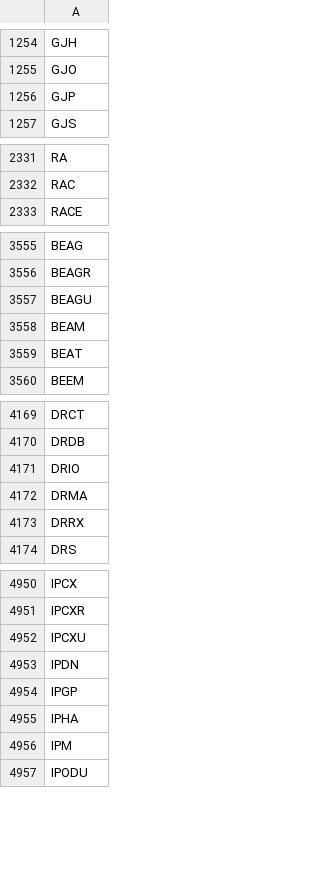
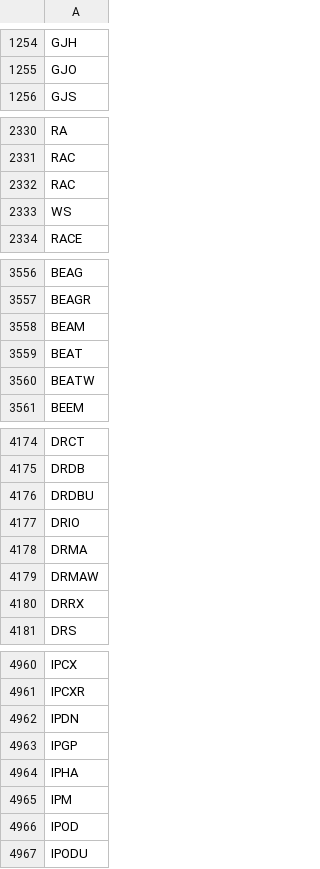
Before and after one commit to Tonomasan/Momentum-app_NYSE_NASDAQ_HTML, a CSV file: tickers.csv, drawn as a sheet; only a part is shown, gaps mark what is left out; the diff covers the shown part only.

```diff
--- a/tickers.csv
+++ b/tickers.csv
@@ -1255,3 +1255,2 @@ GJH
 GJO
-GJP
 GJS
@@ -2332,2 +2331,4 @@ RA
 RAC
+RAC
+WS
 RACE
@@ -3556,5 +3557,5 @@ BEAG
 BEAGR
-BEAGU
 BEAM
 BEAT
+BEATW
 BEEM
@@ -4170,4 +4175,6 @@ DRCT
 DRDB
+DRDBU
 DRIO
 DRMA
+DRMAW
 DRRX
@@ -4951,3 +4961,2 @@ IPCX
 IPCXR
-IPCXU
 IPDN
@@ -4956,2 +4965,3 @@ IPHA
 IPM
+IPOD
 IPODU
```
Also changed, not shown: 34 added rows, 19 removed rows and 1 edited cell elsewhere in this file, momentum_data.csv, 2 other files.
